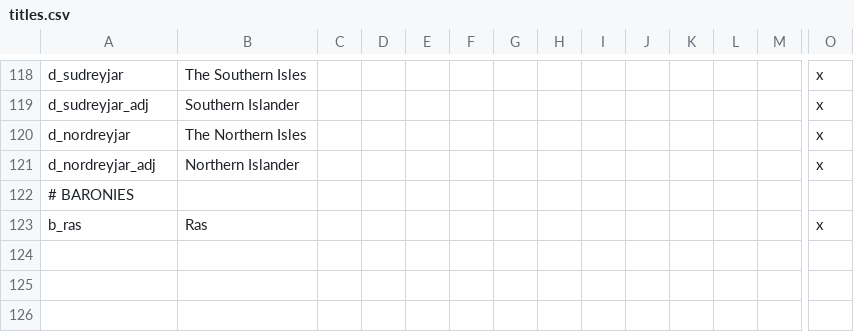
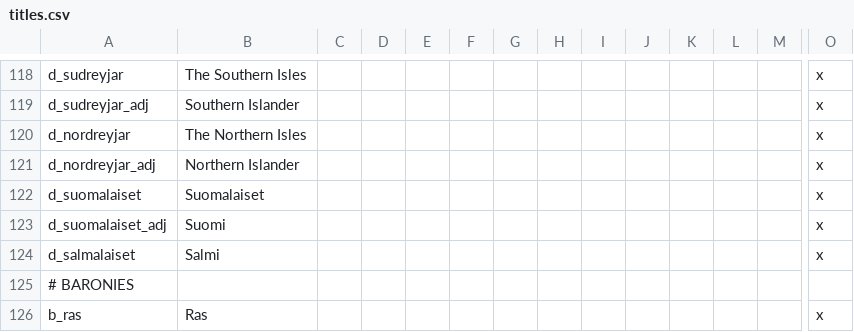
Before and after one commit to darkgamma/erebos-mod, a CSV file: localisation/titles.csv, drawn as a sheet; only a part is shown, gaps mark what is left out; rows hold the shown columns only; the diff names each change by its address in the sheet, - before the commit and + after, or states it on an @@ line.

```diff
--- a/localisation/titles.csv
+++ b/localisation/titles.csv
+row 122: d_suomalaiset | Suomalaiset |  |  |  |  |  |  |  |  |  |  |  | x
+row 123: d_suomalaiset_adj | Suomi |  |  |  |  |  |  |  |  |  |  |  | x
+row 124: d_salmalaiset | Salmi |  |  |  |  |  |  |  |  |  |  |  | x
```
